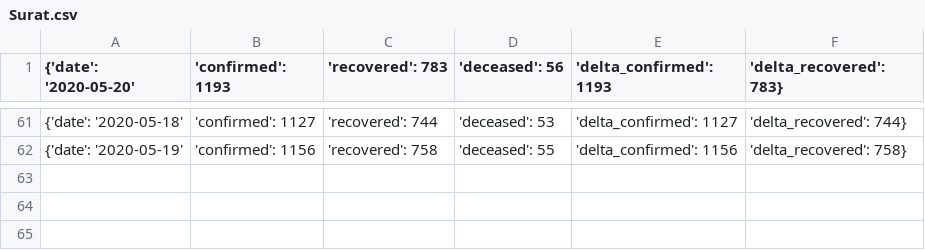
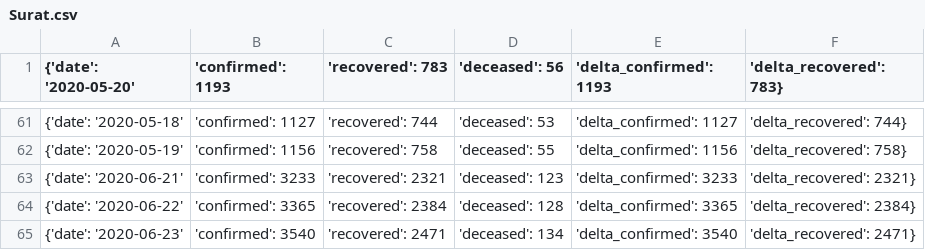
Before and after one commit to prakashpali/covid19citylogger, a CSV file: data/districts/Surat.csv, drawn as a sheet; only a part is shown, gaps mark what is left out.

```diff
--- a/data/districts/Surat.csv
+++ b/data/districts/Surat.csv
@@ -62 +62,4 @@
 {'date': '2020-05-19', 'confirmed': 1156, 'recovered': 758, 'deceased': 55, 'delta_confirmed': 1156, 'delta_recovered': 758}
+{'date': '2020-06-21', 'confirmed': 3233, 'recovered': 2321, 'deceased': 123, 'delta_confirmed': 3233, 'delta_recovered': 2321}
+{'date': '2020-06-22', 'confirmed': 3365, 'recovered': 2384, 'deceased': 128, 'delta_confirmed': 3365, 'delta_recovered': 2384}
+{'date': '2020-06-23', 'confirmed': 3540, 'recovered': 2471, 'deceased': 134, 'delta_confirmed': 3540, 'delta_recovered': 2471}
```
Also changed, not shown: data/districts/Bengaluru Urban.csv, data/districts/Mumbai.csv, 55 other files.
